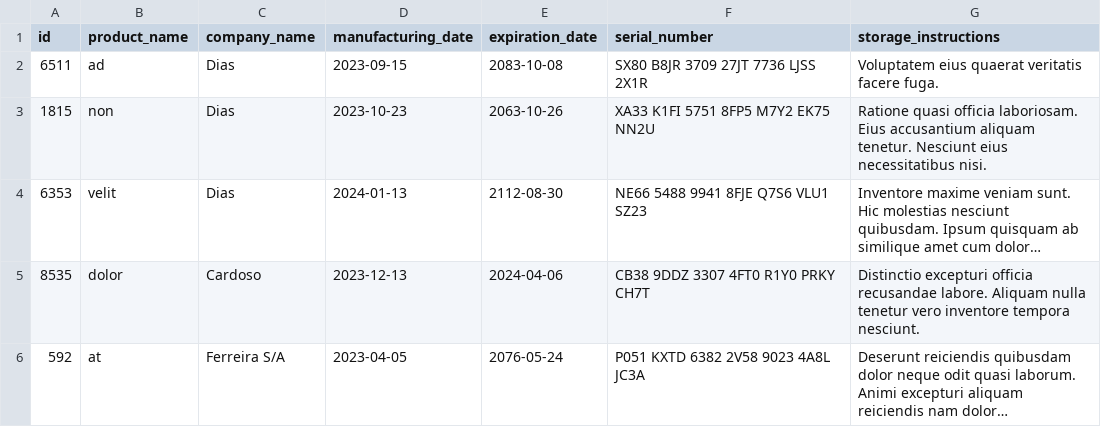
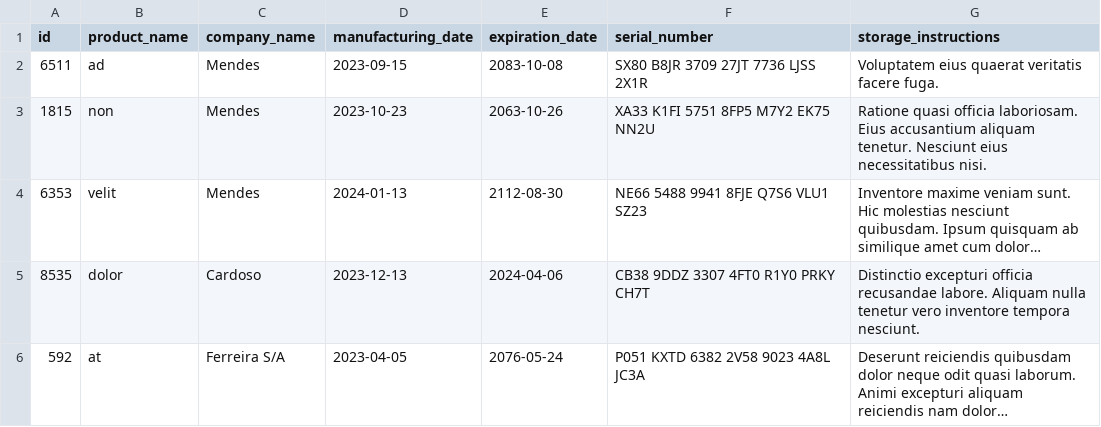
Before and after one commit to feduarte-dev/inventory-report, a CSV file: inventory_report/data/inventory.csv, drawn as a sheet; long unchanged cells end in …; the diff names each change by its address in the sheet, - before the commit and + after, or states it on an @@ line.

```diff
--- a/inventory_report/data/inventory.csv
+++ b/inventory_report/data/inventory.csv
-C2:C4 (company_name): Dias
+C2:C4 (company_name): Mendes
```
Also changed, not shown: 2 other files.
